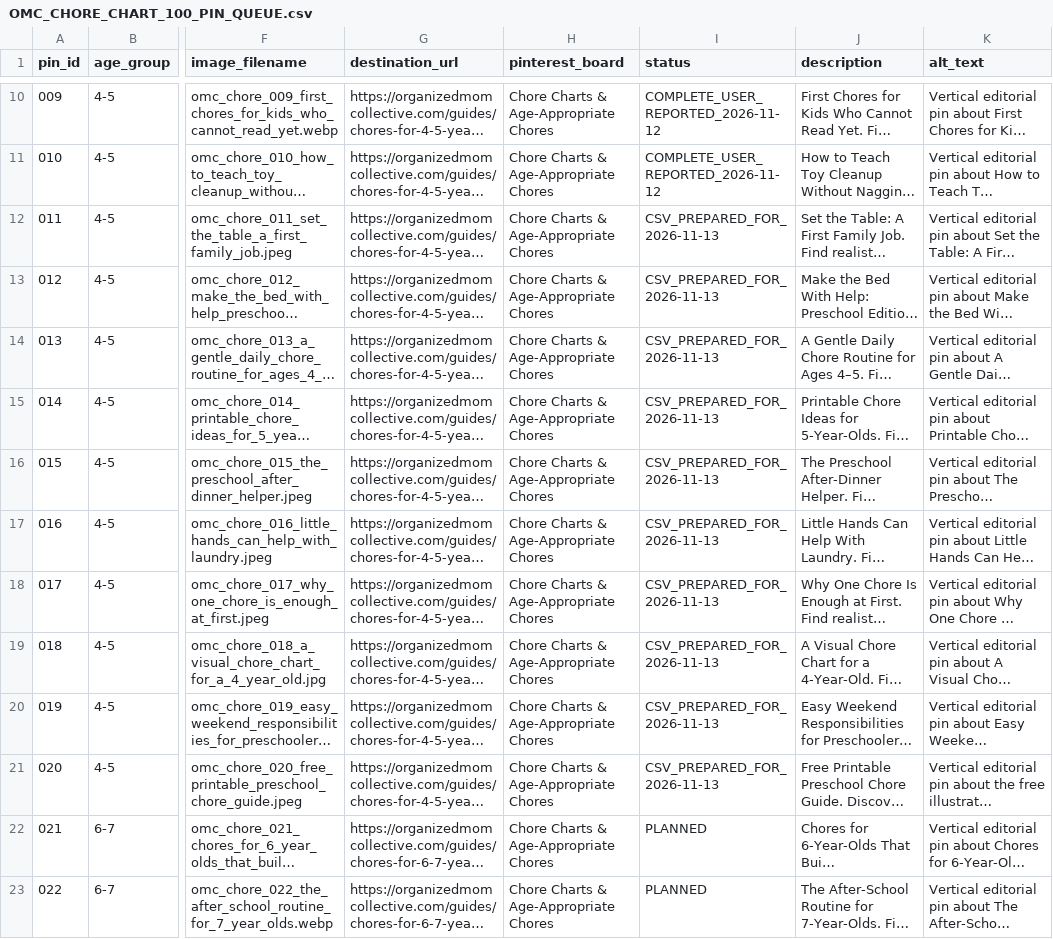
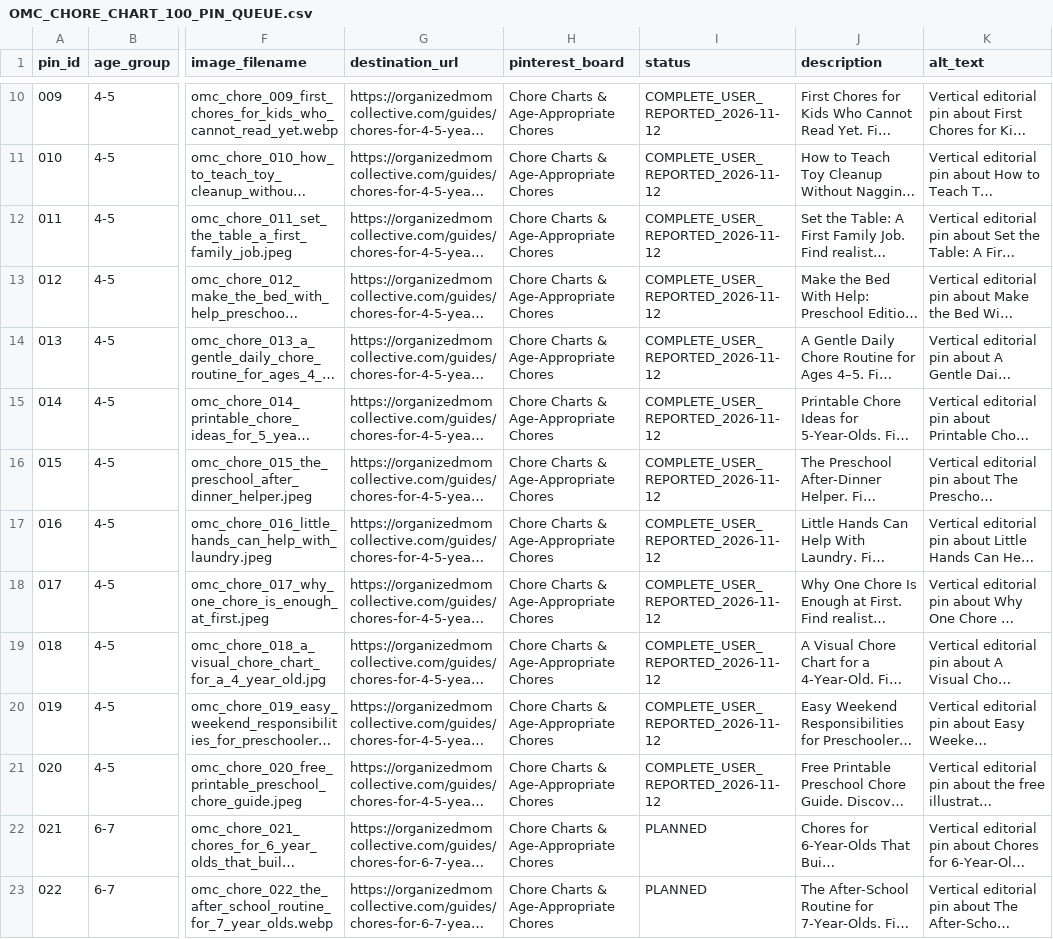
Before and after one commit to Mark-NYC/organized-mom-collective, a CSV file: docs/pinterest/OMC_CHORE_CHART_100_PIN_QUEUE.csv, drawn as a sheet; only a part is shown, gaps mark what is left out; long unchanged cells end in …; the diff names each change by its address in the sheet, - before the commit and + after, or states it on an @@ line.

Commit message:
Record chore guide Pinterest pins 011–020 completed; advance to ages 6–7 batch

```diff
--- a/docs/pinterest/OMC_CHORE_CHART_100_PIN_QUEUE.csv
+++ b/docs/pinterest/OMC_CHORE_CHART_100_PIN_QUEUE.csv
-I12:I21 (status): CSV_PREPARED_FOR_2026-11-13
+I12:I21 (status): COMPLETE_USER_REPORTED_2026-11-12
```
